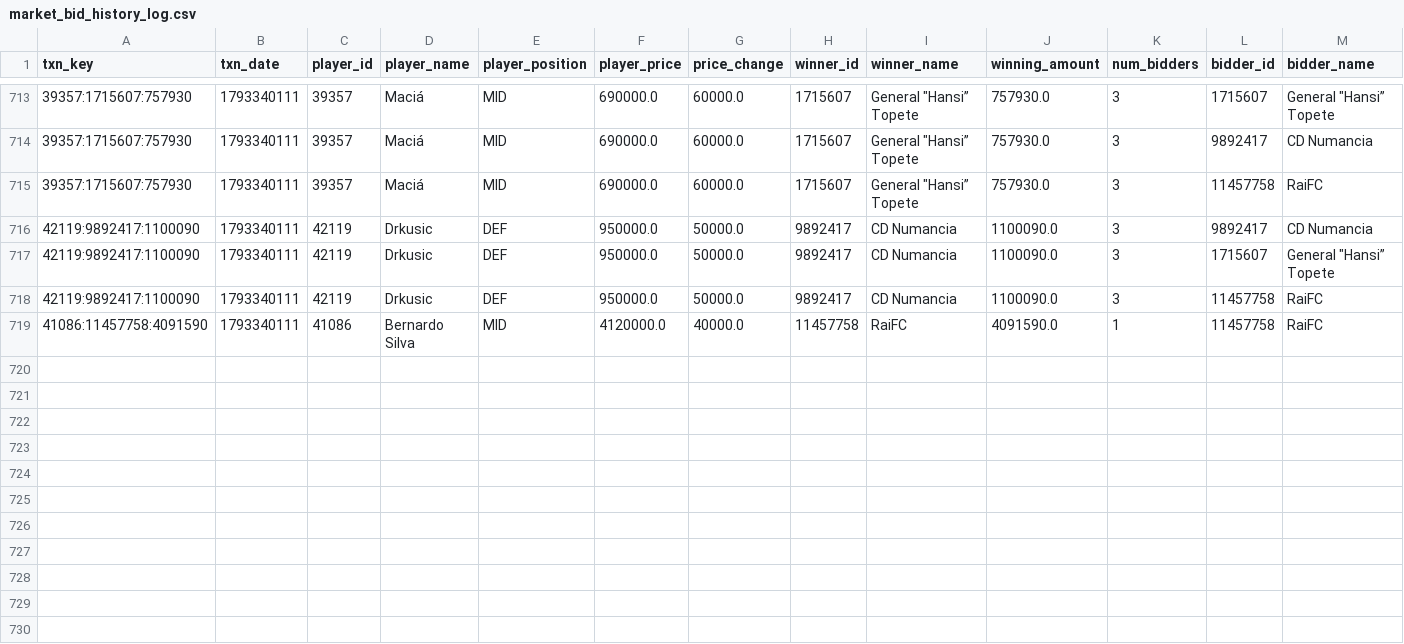
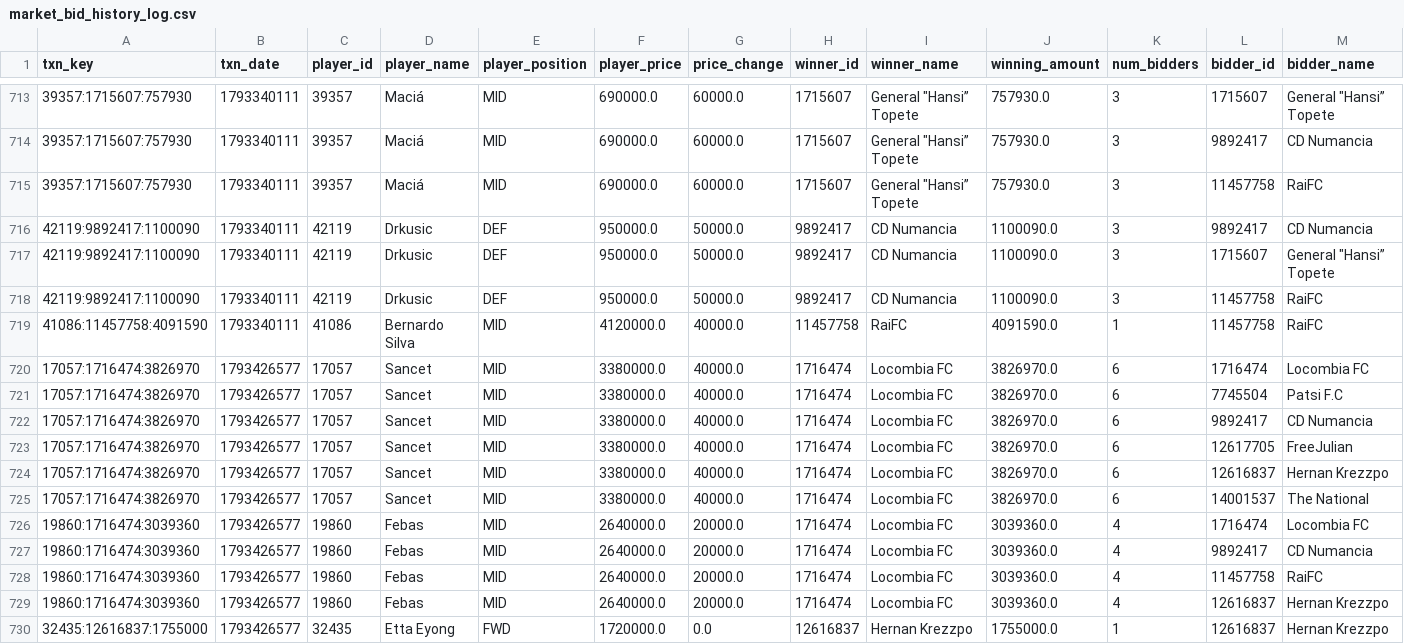
Before and after one commit to nilcrespo/BiwengerBot, a CSV file: csvs/others/market_bid_history_log.csv, drawn as a sheet; only a part is shown, gaps mark what is left out; rows hold the shown columns only; the diff names each change by its address in the sheet, - before the commit and + after, or states it on an @@ line.

```diff
--- a/csvs/others/market_bid_history_log.csv
+++ b/csvs/others/market_bid_history_log.csv
+row 720: 17057:1716474:3826970 | 1793426577 | 17057 | Sancet | MID | 3380000.0 | 40000.0 | 1716474 | Locombia FC | 3826970.0 | 6 | 1716474 | Locombia FC
+row 721: 17057:1716474:3826970 | 1793426577 | 17057 | Sancet | MID | 3380000.0 | 40000.0 | 1716474 | Locombia FC | 3826970.0 | 6 | 7745504 | Patsi F.C
+row 722: 17057:1716474:3826970 | 1793426577 | 17057 | Sancet | MID | 3380000.0 | 40000.0 | 1716474 | Locombia FC | 3826970.0 | 6 | 9892417 | CD Numancia
+row 723: 17057:1716474:3826970 | 1793426577 | 17057 | Sancet | MID | 3380000.0 | 40000.0 | 1716474 | Locombia FC | 3826970.0 | 6 | 12617705 | FreeJulian
+row 724: 17057:1716474:3826970 | 1793426577 | 17057 | Sancet | MID | 3380000.0 | 40000.0 | 1716474 | Locombia FC | 3826970.0 | 6 | 12616837 | Hernan Krezzpo
+row 725: 17057:1716474:3826970 | 1793426577 | 17057 | Sancet | MID | 3380000.0 | 40000.0 | 1716474 | Locombia FC | 3826970.0 | 6 | 14001537 | The National
+row 726: 19860:1716474:3039360 | 1793426577 | 19860 | Febas | MID | 2640000.0 | 20000.0 | 1716474 | Locombia FC | 3039360.0 | 4 | 1716474 | Locombia FC
+row 727: 19860:1716474:3039360 | 1793426577 | 19860 | Febas | MID | 2640000.0 | 20000.0 | 1716474 | Locombia FC | 3039360.0 | 4 | 9892417 | CD Numancia
+row 728: 19860:1716474:3039360 | 1793426577 | 19860 | Febas | MID | 2640000.0 | 20000.0 | 1716474 | Locombia FC | 3039360.0 | 4 | 11457758 | RaiFC
+row 729: 19860:1716474:3039360 | 1793426577 | 19860 | Febas | MID | 2640000.0 | 20000.0 | 1716474 | Locombia FC | 3039360.0 | 4 | 12616837 | Hernan Krezzpo
+row 730: 32435:12616837:1755000 | 1793426577 | 32435 | Etta Eyong | FWD | 1720000.0 | 0.0 | 12616837 | Hernan Krezzpo | 1755000.0 | 1 | 12616837 | Hernan Krezzpo
```
Also changed, not shown: csvs/others/market_bids.csv, csvs/others/rival_lineups.csv, 15 other files.
